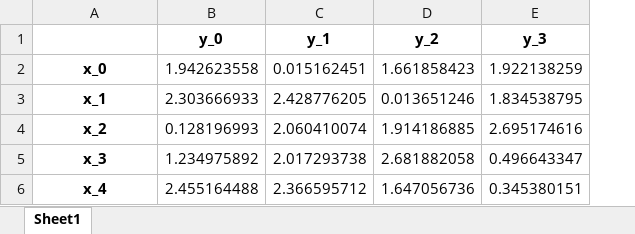
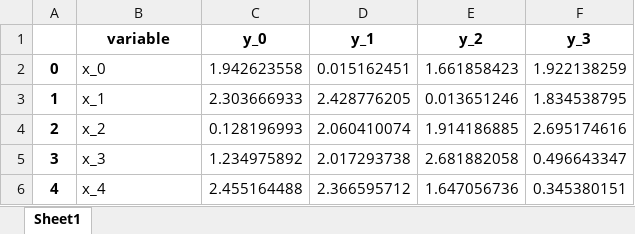
Before and after one commit to AlexiaNomena/MIASA, an Excel workbook: demo/association_XY.xlsx, sheet Sheet1, drawn as a sheet; values as stored, in another font and other column widths than the file's, no borders; addresses are those after the commit; the diff names each change by its address in the sheet, - before the commit and + after, or states it on an @@ line.

```diff
--- a/demo/association_XY.xlsx (sheet Sheet1)
+++ b/demo/association_XY.xlsx (sheet Sheet1)
+column A, rows 2-6: 0 | 1 | 2 | 3 | 4
-B1: (empty)
+B1: variable
@@ B2:B6 bold: on → off, alignment: center → left @@
```
Also changed, not shown: demo/Data_X.xlsx, demo/Data_Y.xlsx, 15 other files.
